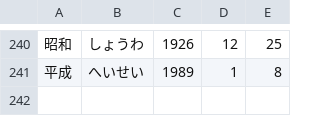
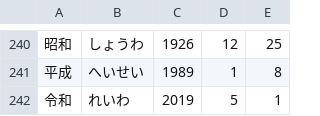
Before and after one commit to thara/erajp, a CSV file: src/era.csv, drawn as a sheet; only a part is shown, gaps mark what is left out.

```diff
--- a/src/era.csv
+++ b/src/era.csv
@@ -241 +241,2 @@
 平成,へいせい,1989,1,8
+令和,れいわ,2019,5,1
```
Also changed, not shown: 2 other files.
